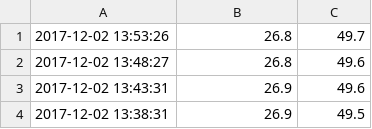
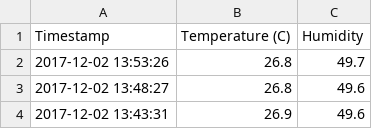
Before and after one commit to donaldCull/SafetyCultureInterns2017, a CSV file: CSV/49C2A9TH01-Ambient-temp-altered.csv, drawn as a sheet; only a part is shown; the shorter side is filled out with more unchanged rows; the diff names each change by its address in the sheet, - before the commit and + after, or states it on an @@ line.

```diff
--- a/CSV/49C2A9TH01-Ambient-temp-altered.csv
+++ b/CSV/49C2A9TH01-Ambient-temp-altered.csv
+row 1: Timestamp | Temperature (C) | Humidity
```
Also changed, not shown: 1 other file.
